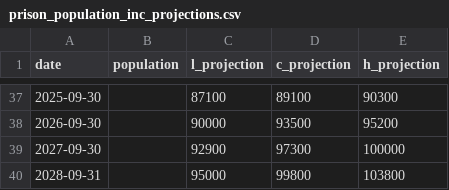
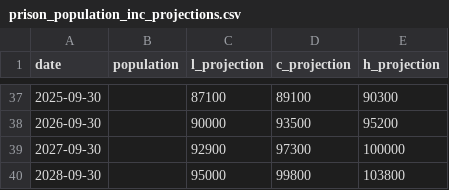
Before and after one commit to Prison-Reform-Trust/bromley_briefings, a CSV file: data/processed/sentencing/prison_population_inc_projections.csv, drawn as a sheet; only a part is shown, gaps mark what is left out.

Commit message:
Fix: corrected 2028 date

```diff
--- a/data/processed/sentencing/prison_population_inc_projections.csv
+++ b/data/processed/sentencing/prison_population_inc_projections.csv
@@ -39,2 +39,2 @@
 2027-09-30,,92900,97300,100000
-2028-09-31,,95000,99800,103800
+2028-09-30,,95000,99800,103800
```
